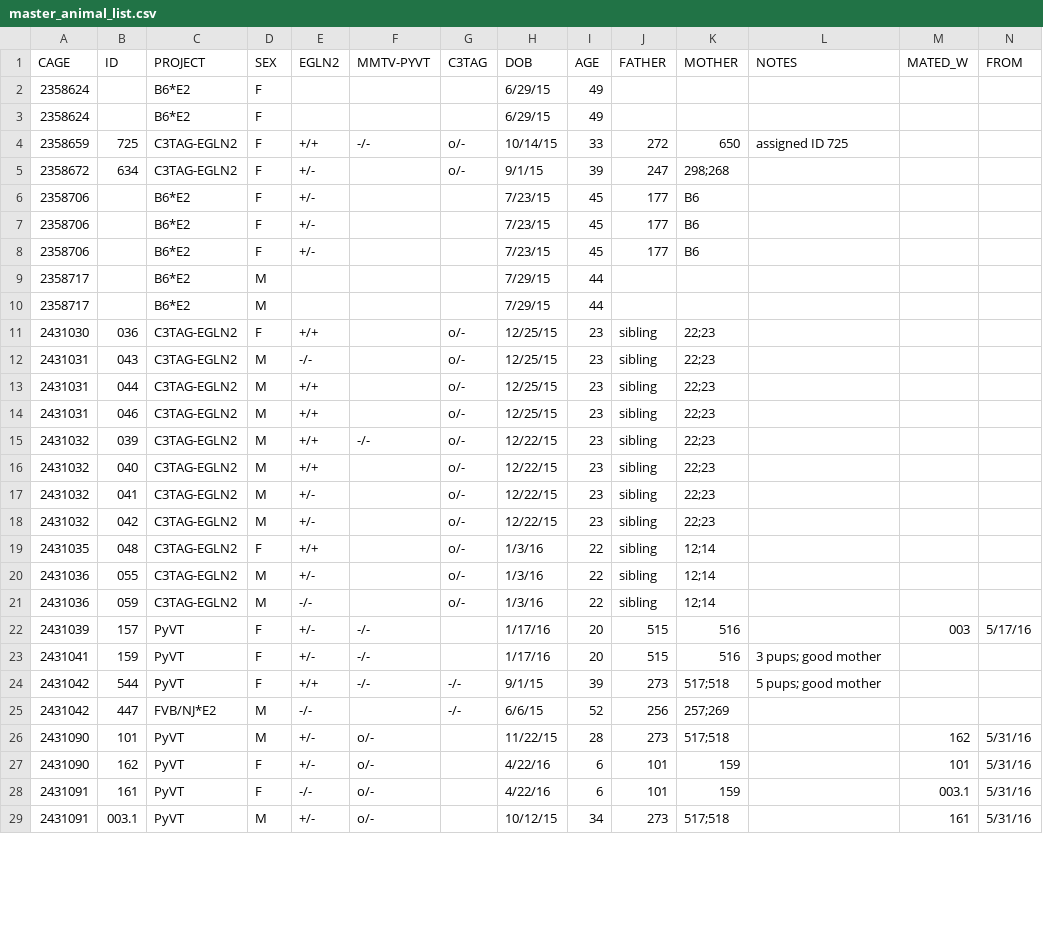
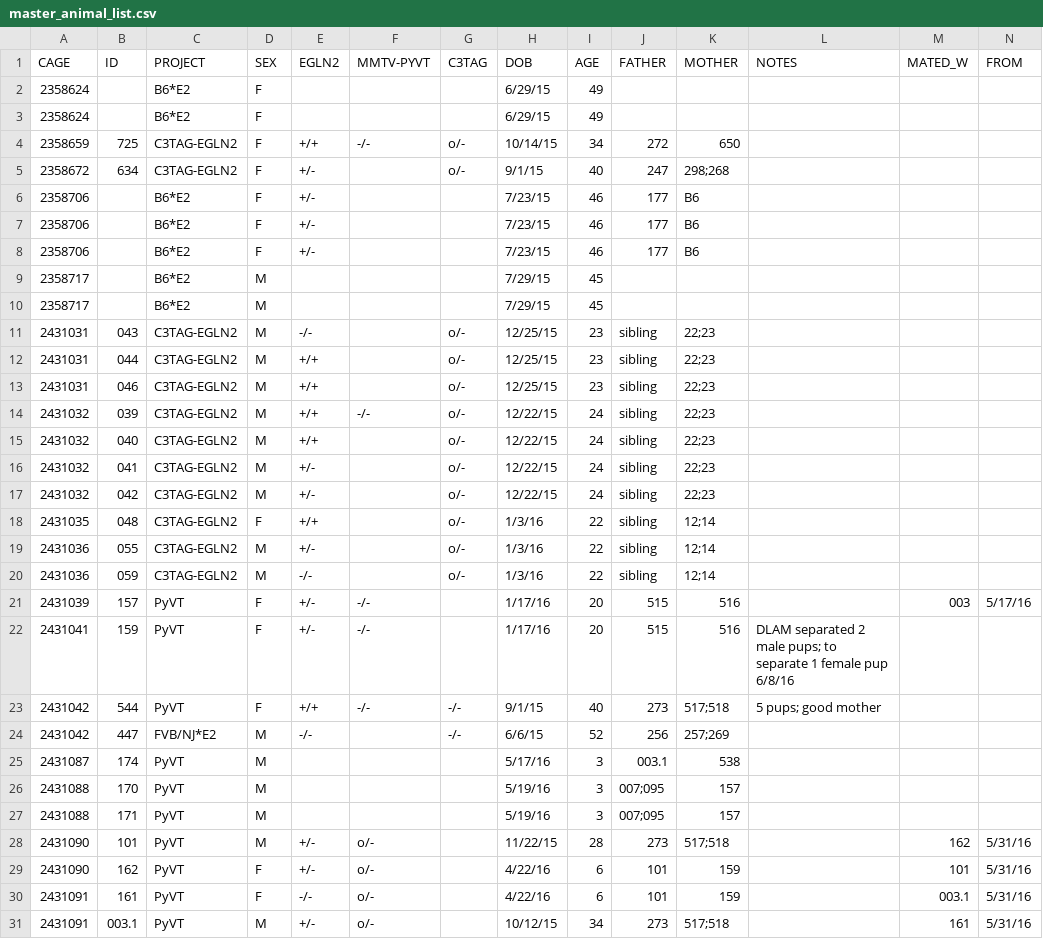
Before and after one commit to qzhanglab/animal_tracking, a CSV file: master_animal_list.csv, drawn as a sheet; only a part is shown; removed rows and columns are numbered as before the commit, all else as after; rows hold the shown columns only; the diff covers the shown part only; the diff names each change by its address in the sheet, - before the commit and + after, or states it on an @@ line.

```diff
--- a/master_animal_list.csv
+++ b/master_animal_list.csv
-I4 (AGE): 33
+I4 (AGE): 34
-L4 (NOTES): assigned ID 725
+L4 (NOTES): (empty)
-I5 (AGE): 39
+I5 (AGE): 40
-I6:I8 (AGE): 45
+I6:I8 (AGE): 46
-I9:I10 (AGE): 44
+I9:I10 (AGE): 45
-row 11: 2431030 | 036 | C3TAG-EGLN2 | F | +/+ |  | o/- | 12/25/15 | 23 | sibling | 22;23
-I14:I17 (AGE): 23
+I14:I17 (AGE): 24
-L22 (NOTES): 3 pups; good mother
+L22 (NOTES): DLAM separated 2 male pups; to separate 1 female pup 6/8/16
-I23 (AGE): 39
+I23 (AGE): 40
+row 25: 2431087 | 174 | PyVT | M |  |  |  | 5/17/16 | 3 | 003.1 | 538
+row 26: 2431088 | 170 | PyVT | M |  |  |  | 5/19/16 | 3 | 007;095 | 157
+row 27: 2431088 | 171 | PyVT | M |  |  |  | 5/19/16 | 3 | 007;095 | 157
```
Also changed, not shown: 1 removed row and 7 edited cells elsewhere in this file, sac_archive.csv.
